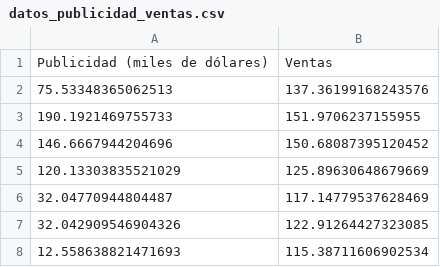
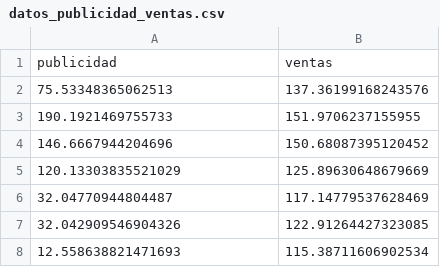
Before and after one commit to rpizarrog/innovacion-empresarial, a CSV file: datos/datos_publicidad_ventas.csv, drawn as a sheet; only a part is shown.

Commit message:
Update datos_publicidad_ventas.csv

```diff
--- a/datos/datos_publicidad_ventas.csv
+++ b/datos/datos_publicidad_ventas.csv
@@ -1,2 +1,2 @@
-Publicidad (miles de dólares),Ventas
+publicidad,ventas
 75.53348365062513,137.36199168243576
```
